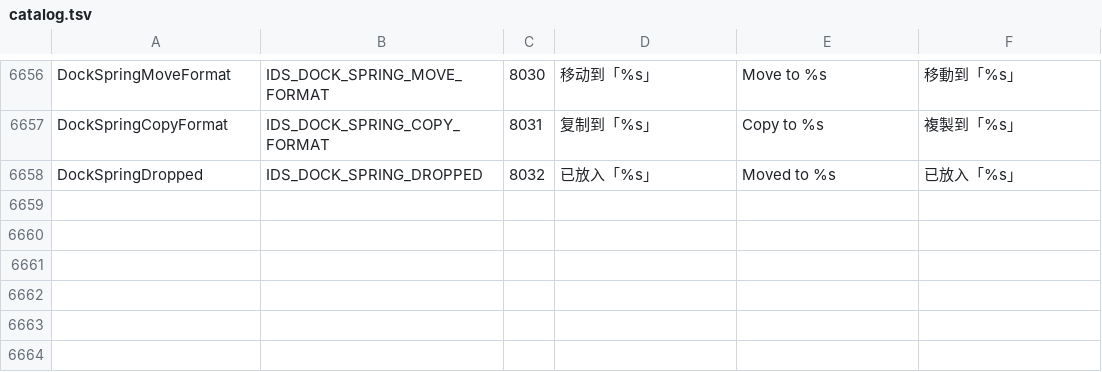
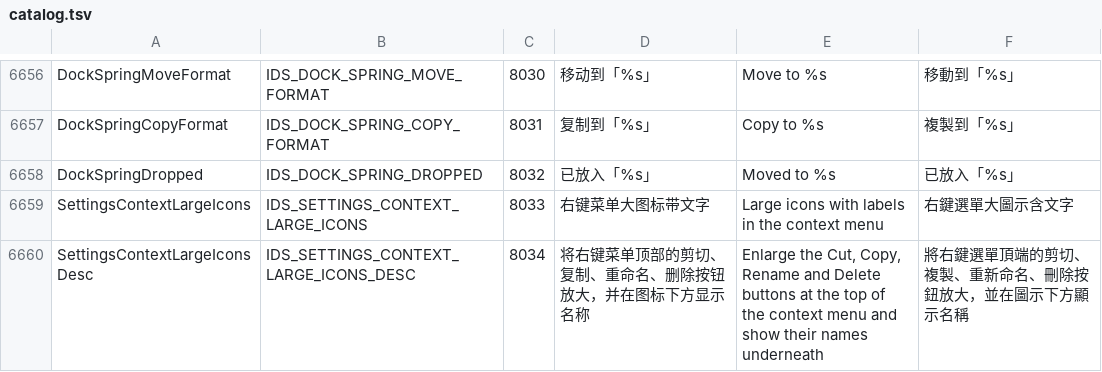
Before and after one commit to jimmgreen/pulse, a TSV file: tools/l10n/catalog.tsv, drawn as a sheet; only a part is shown, gaps mark what is left out; the diff names each change by its address in the sheet, - before the commit and + after, or states it on an @@ line.

Commit message:
Add optional large labeled icons to context menu action strip
Settings > Context menu gains a switch to draw Cut/Copy/Delete/Rename as larger buttons with their names underneath, like File Explorer's command bar. Default stays compact. Includes localization, settings wiring and tests.

```diff
--- a/tools/l10n/catalog.tsv
+++ b/tools/l10n/catalog.tsv
+row 6659: SettingsContextLargeIcons | IDS_SETTINGS_CONTEXT_LARGE_ICONS | 8033 | 右键菜单大图标带文字 | Large icons with labels in the context menu | 右鍵選單大圖示含文字
+row 6660: SettingsContextLargeIconsDesc | IDS_SETTINGS_CONTEXT_LARGE_ICONS_DESC | 8034 | 将右键菜单顶部的剪切、复制、重命名、删除按钮放大，并在图标下方显示名称 | Enlarge the Cut, Copy, Rename and Delete buttons at the top of the context menu and show their names underneath | 將右鍵選單頂端的剪切、複製、重新命名、刪除按鈕放大，並在圖示下方顯示名稱
```
Also changed, not shown: 24 other files.
